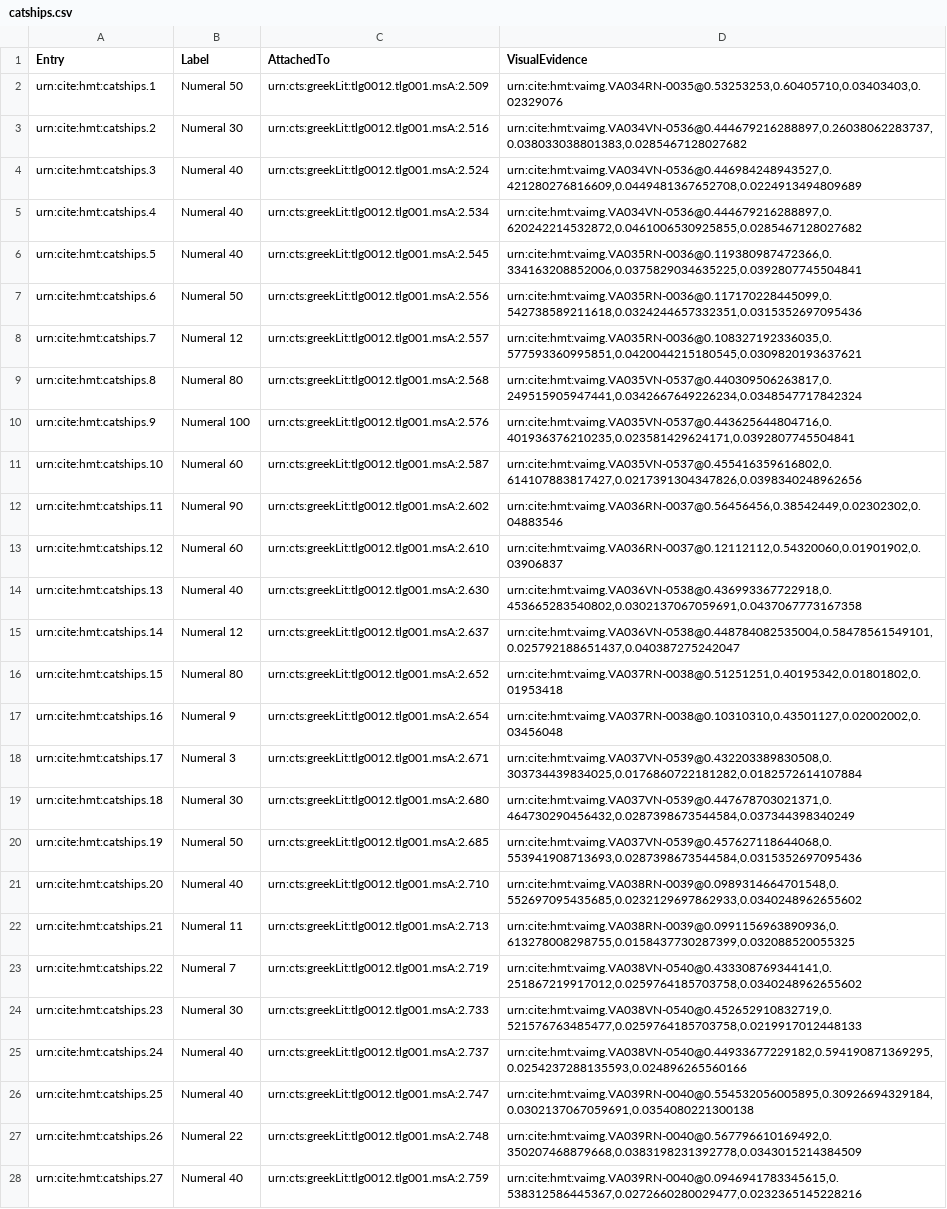
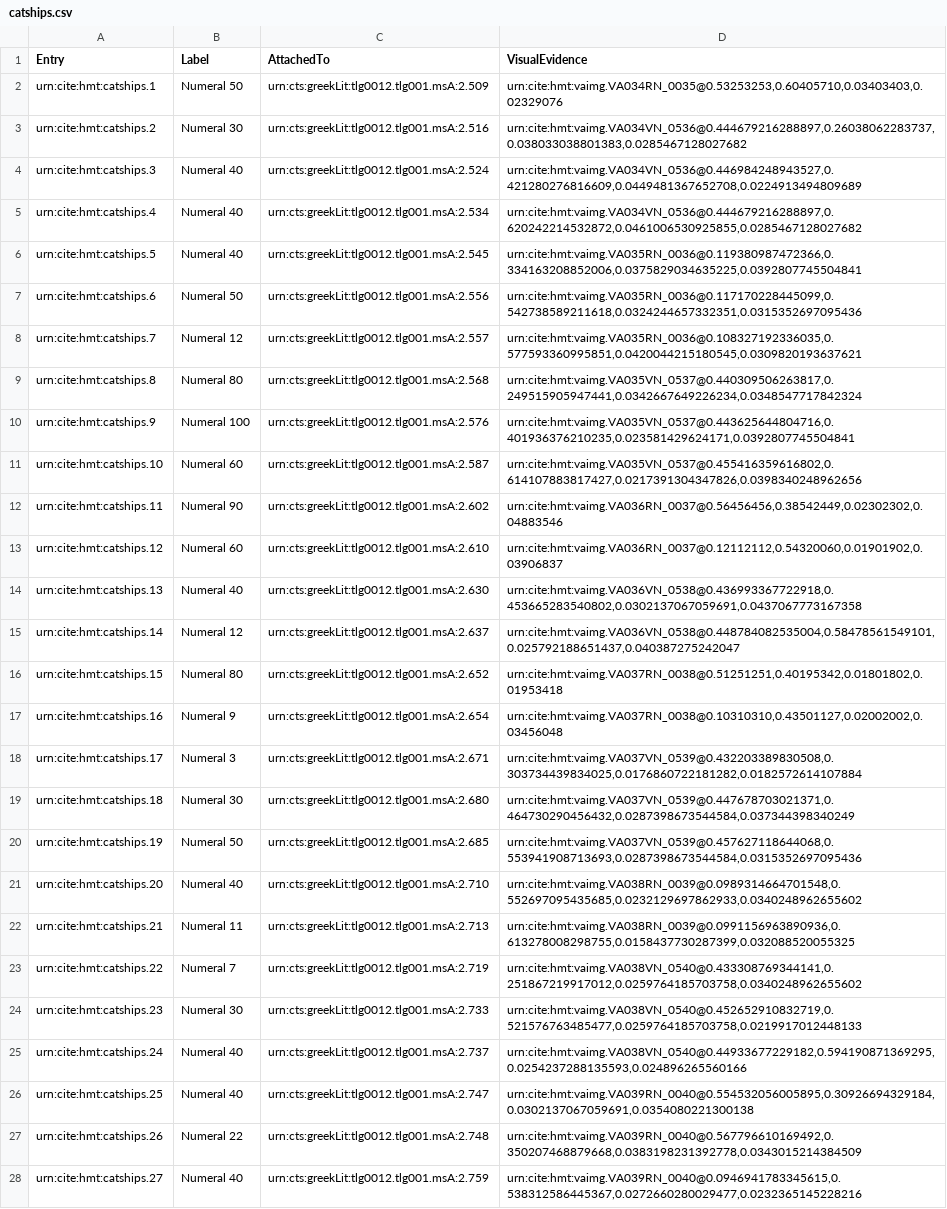
Before and after one commit to homermultitext/hmt-archive, a CSV file: archive/collections/venetusA/catships.csv, drawn as a sheet; the diff names each change by its address in the sheet, - before the commit and + after, or states it on an @@ line.

```diff
--- a/archive/collections/venetusA/catships.csv
+++ b/archive/collections/venetusA/catships.csv
-D2 (VisualEvidence): urn:cite:hmt:vaimg.VA034RN-0035@0.53253253,0.60405710,0.03403403,0.02329076
+D2 (VisualEvidence): urn:cite:hmt:vaimg.VA034RN_0035@0.53253253,0.60405710,0.03403403,0.02329076
-D3 (VisualEvidence): urn:cite:hmt:vaimg.VA034VN-0536@0.444679216288897,0.26038062283737,0.038033038801383,0.0285467128027682
+D3 (VisualEvidence): urn:cite:hmt:vaimg.VA034VN_0536@0.444679216288897,0.26038062283737,0.038033038801383,0.0285467128027682
-D4 (VisualEvidence): urn:cite:hmt:vaimg.VA034VN-0536@0.446984248943527,0.421280276816609,0.0449481367652708,0.0224913494809689
+D4 (VisualEvidence): urn:cite:hmt:vaimg.VA034VN_0536@0.446984248943527,0.421280276816609,0.0449481367652708,0.0224913494809689
-D5 (VisualEvidence): urn:cite:hmt:vaimg.VA034VN-0536@0.444679216288897,0.620242214532872,0.0461006530925855,0.0285467128027682
+D5 (VisualEvidence): urn:cite:hmt:vaimg.VA034VN_0536@0.444679216288897,0.620242214532872,0.0461006530925855,0.0285467128027682
-D6 (VisualEvidence): urn:cite:hmt:vaimg.VA035RN-0036@0.119380987472366,0.334163208852006,0.0375829034635225,0.0392807745504841
+D6 (VisualEvidence): urn:cite:hmt:vaimg.VA035RN_0036@0.119380987472366,0.334163208852006,0.0375829034635225,0.0392807745504841
-D7 (VisualEvidence): urn:cite:hmt:vaimg.VA035RN-0036@0.117170228445099,0.542738589211618,0.0324244657332351,0.0315352697095436
+D7 (VisualEvidence): urn:cite:hmt:vaimg.VA035RN_0036@0.117170228445099,0.542738589211618,0.0324244657332351,0.0315352697095436
-D8 (VisualEvidence): urn:cite:hmt:vaimg.VA035RN-0036@0.108327192336035,0.577593360995851,0.0420044215180545,0.0309820193637621
+D8 (VisualEvidence): urn:cite:hmt:vaimg.VA035RN_0036@0.108327192336035,0.577593360995851,0.0420044215180545,0.0309820193637621
-D9 (VisualEvidence): urn:cite:hmt:vaimg.VA035VN-0537@0.440309506263817,0.249515905947441,0.0342667649226234,0.0348547717842324
+D9 (VisualEvidence): urn:cite:hmt:vaimg.VA035VN_0537@0.440309506263817,0.249515905947441,0.0342667649226234,0.0348547717842324
-D10 (VisualEvidence): urn:cite:hmt:vaimg.VA035VN-0537@0.443625644804716,0.401936376210235,0.023581429624171,0.0392807745504841
+D10 (VisualEvidence): urn:cite:hmt:vaimg.VA035VN_0537@0.443625644804716,0.401936376210235,0.023581429624171,0.0392807745504841
-D11 (VisualEvidence): urn:cite:hmt:vaimg.VA035VN-0537@0.455416359616802,0.614107883817427,0.0217391304347826,0.0398340248962656
+D11 (VisualEvidence): urn:cite:hmt:vaimg.VA035VN_0537@0.455416359616802,0.614107883817427,0.0217391304347826,0.0398340248962656
-D12 (VisualEvidence): urn:cite:hmt:vaimg.VA036RN-0037@0.56456456,0.38542449,0.02302302,0.04883546
+D12 (VisualEvidence): urn:cite:hmt:vaimg.VA036RN_0037@0.56456456,0.38542449,0.02302302,0.04883546
-D13 (VisualEvidence): urn:cite:hmt:vaimg.VA036RN-0037@0.12112112,0.54320060,0.01901902,0.03906837
+D13 (VisualEvidence): urn:cite:hmt:vaimg.VA036RN_0037@0.12112112,0.54320060,0.01901902,0.03906837
-D14 (VisualEvidence): urn:cite:hmt:vaimg.VA036VN-0538@0.436993367722918,0.453665283540802,0.0302137067059691,0.0437067773167358
+D14 (VisualEvidence): urn:cite:hmt:vaimg.VA036VN_0538@0.436993367722918,0.453665283540802,0.0302137067059691,0.0437067773167358
-D15 (VisualEvidence): urn:cite:hmt:vaimg.VA036VN-0538@0.448784082535004,0.58478561549101,0.025792188651437,0.040387275242047
+D15 (VisualEvidence): urn:cite:hmt:vaimg.VA036VN_0538@0.448784082535004,0.58478561549101,0.025792188651437,0.040387275242047
-D16 (VisualEvidence): urn:cite:hmt:vaimg.VA037RN-0038@0.51251251,0.40195342,0.01801802,0.01953418
+D16 (VisualEvidence): urn:cite:hmt:vaimg.VA037RN_0038@0.51251251,0.40195342,0.01801802,0.01953418
-D17 (VisualEvidence): urn:cite:hmt:vaimg.VA037RN-0038@0.10310310,0.43501127,0.02002002,0.03456048
+D17 (VisualEvidence): urn:cite:hmt:vaimg.VA037RN_0038@0.10310310,0.43501127,0.02002002,0.03456048
-D18 (VisualEvidence): urn:cite:hmt:vaimg.VA037VN-0539@0.432203389830508,0.303734439834025,0.0176860722181282,0.0182572614107884
+D18 (VisualEvidence): urn:cite:hmt:vaimg.VA037VN_0539@0.432203389830508,0.303734439834025,0.0176860722181282,0.0182572614107884
-D19 (VisualEvidence): urn:cite:hmt:vaimg.VA037VN-0539@0.447678703021371,0.464730290456432,0.0287398673544584,0.037344398340249
+D19 (VisualEvidence): urn:cite:hmt:vaimg.VA037VN_0539@0.447678703021371,0.464730290456432,0.0287398673544584,0.037344398340249
-D20 (VisualEvidence): urn:cite:hmt:vaimg.VA037VN-0539@0.457627118644068,0.553941908713693,0.0287398673544584,0.0315352697095436
+D20 (VisualEvidence): urn:cite:hmt:vaimg.VA037VN_0539@0.457627118644068,0.553941908713693,0.0287398673544584,0.0315352697095436
-D21 (VisualEvidence): urn:cite:hmt:vaimg.VA038RN-0039@0.0989314664701548,0.552697095435685,0.0232129697862933,0.0340248962655602
+D21 (VisualEvidence): urn:cite:hmt:vaimg.VA038RN_0039@0.0989314664701548,0.552697095435685,0.0232129697862933,0.0340248962655602
-D22 (VisualEvidence): urn:cite:hmt:vaimg.VA038RN-0039@0.0991156963890936,0.613278008298755,0.0158437730287399,0.032088520055325
+D22 (VisualEvidence): urn:cite:hmt:vaimg.VA038RN_0039@0.0991156963890936,0.613278008298755,0.0158437730287399,0.032088520055325
-D23 (VisualEvidence): urn:cite:hmt:vaimg.VA038VN-0540@0.433308769344141,0.251867219917012,0.0259764185703758,0.0340248962655602
+D23 (VisualEvidence): urn:cite:hmt:vaimg.VA038VN_0540@0.433308769344141,0.251867219917012,0.0259764185703758,0.0340248962655602
-D24 (VisualEvidence): urn:cite:hmt:vaimg.VA038VN-0540@0.452652910832719,0.521576763485477,0.0259764185703758,0.0219917012448133
+D24 (VisualEvidence): urn:cite:hmt:vaimg.VA038VN_0540@0.452652910832719,0.521576763485477,0.0259764185703758,0.0219917012448133
-D25 (VisualEvidence): urn:cite:hmt:vaimg.VA038VN-0540@0.44933677229182,0.594190871369295,0.0254237288135593,0.024896265560166
+D25 (VisualEvidence): urn:cite:hmt:vaimg.VA038VN_0540@0.44933677229182,0.594190871369295,0.0254237288135593,0.024896265560166
-D26 (VisualEvidence): urn:cite:hmt:vaimg.VA039RN-0040@0.554532056005895,0.30926694329184,0.0302137067059691,0.0354080221300138
+D26 (VisualEvidence): urn:cite:hmt:vaimg.VA039RN_0040@0.554532056005895,0.30926694329184,0.0302137067059691,0.0354080221300138
-D27 (VisualEvidence): urn:cite:hmt:vaimg.VA039RN-0040@0.567796610169492,0.350207468879668,0.0383198231392778,0.0343015214384509
+D27 (VisualEvidence): urn:cite:hmt:vaimg.VA039RN_0040@0.567796610169492,0.350207468879668,0.0383198231392778,0.0343015214384509
-D28 (VisualEvidence): urn:cite:hmt:vaimg.VA039RN-0040@0.0946941783345615,0.538312586445367,0.0272660280029477,0.0232365145228216
+D28 (VisualEvidence): urn:cite:hmt:vaimg.VA039RN_0040@0.0946941783345615,0.538312586445367,0.0272660280029477,0.0232365145228216
```
Also changed, not shown: archive/collections/venetusA/captions.csv, archive/collections/venetusA/venAgraphics.csv.
